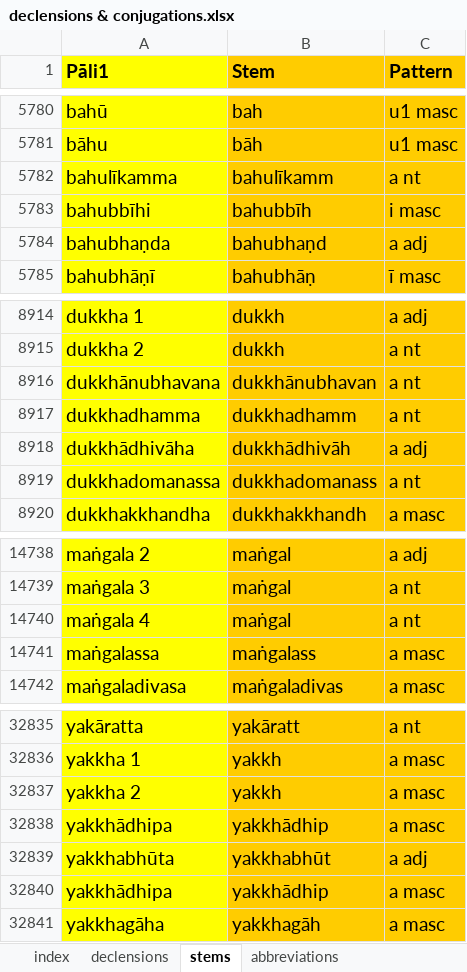
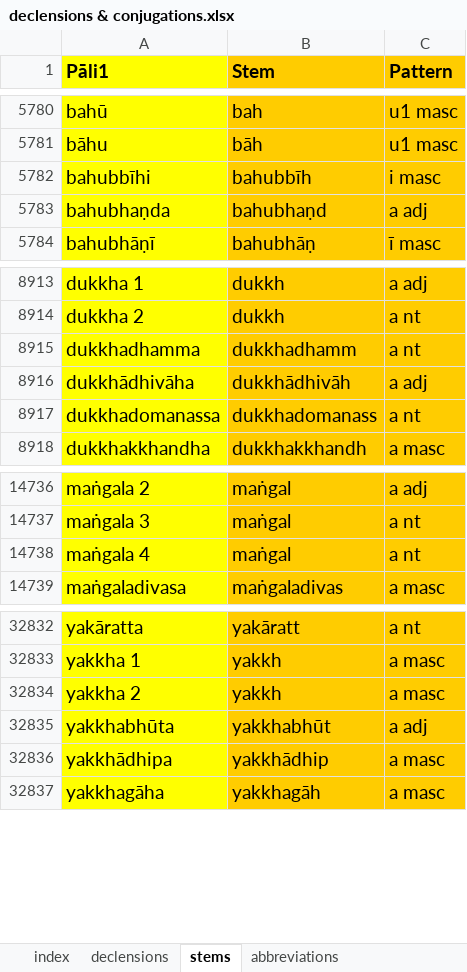
Before and after one commit to digitalpalitools/inflection-generator, an Excel workbook: declensions & conjugations.xlsx, sheet stems, drawn as a sheet; only a part is shown, gaps mark what is left out; values as stored, in another font and other column widths than the file's, no borders; charts and pictures and conditional formats not drawn; the diff names each change by its address in the sheet, - before the commit and + after, or states it on an @@ line.

Commit message:
removed duplicates

```diff
--- a/declensions & conjugations.xlsx (sheet stems)
+++ b/declensions & conjugations.xlsx (sheet stems)
-row 5782: bahulīkamma | bahulīkamm | a nt
-row 8916: dukkhānubhavana | dukkhānubhavan | a nt
-row 14741: maṅgalassa | maṅgalass | a masc
-row 32838: yakkhādhipa | yakkhādhip | a masc
```
